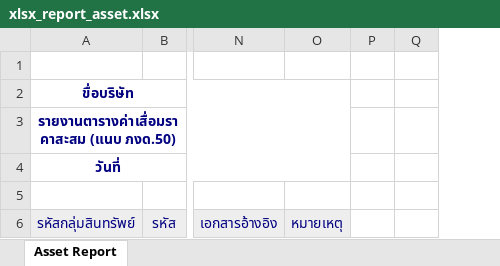
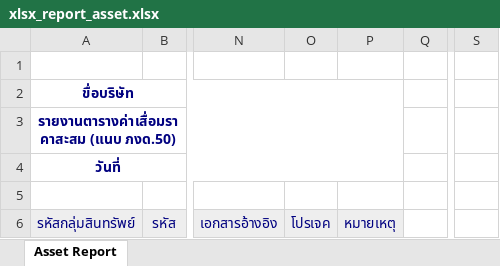
Before and after one commit to ecosoft-odoo/cmo_specific, an Excel workbook: cmo_account_report/xlsx_template/xlsx_report_asset.xlsx, sheet Asset Report, drawn as a sheet; only a part is shown, gaps mark what is left out; values as stored, in another font and other column widths than the file's, no borders; removed rows and columns are numbered as before the commit, all else as after; the diff names each change by its address in the sheet, - before the commit and + after, or states it on an @@ line.

Commit message:
[ADD] project field in excel asset report

```diff
--- a/cmo_account_report/xlsx_template/xlsx_report_asset.xlsx (sheet Asset Report)
+++ b/cmo_account_report/xlsx_template/xlsx_report_asset.xlsx (sheet Asset Report)
+column O, row 6: โปรเจค
-column P, empty
@@ column S unhidden, empty @@
```
Also changed, not shown: 1 other file.
